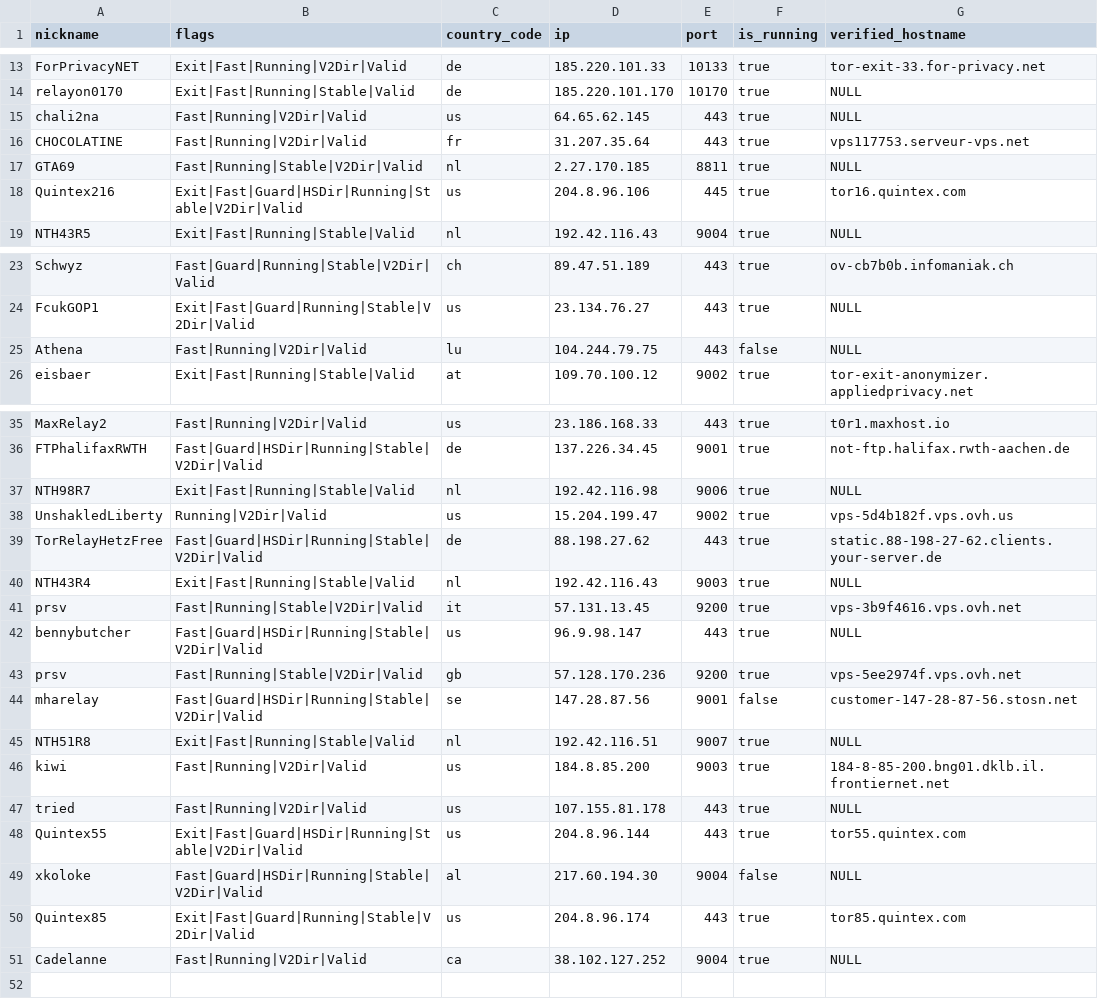
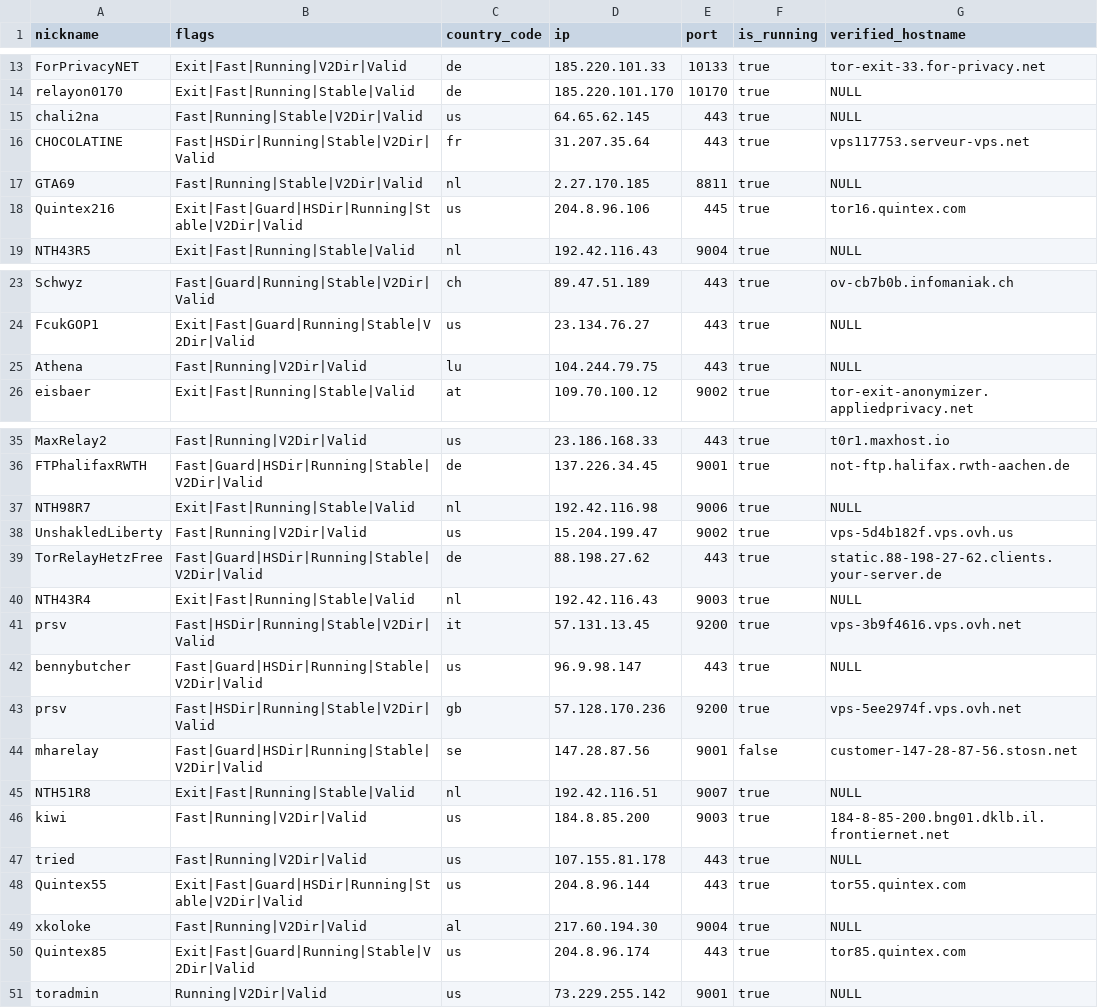
Before and after one commit to cgiamp/123-test-abort, a CSV file: limited_to_50.csv, drawn as a sheet; only a part is shown, gaps mark what is left out.

```diff
--- a/limited_to_50.csv
+++ b/limited_to_50.csv
@@ -14,4 +14,4 @@
 "relayon0170","Exit|Fast|Running|Stable|Valid","de","185.220.101.170","10170",true,"NULL"
-"chali2na","Fast|Running|V2Dir|Valid","us","64.65.62.145","443",true,"NULL"
-"CHOCOLATINE","Fast|Running|V2Dir|Valid","fr","31.207.35.64","443",true,"vps117753.serveur-vps.net"
+"chali2na","Fast|Running|Stable|V2Dir|Valid","us","64.65.62.145","443",true,"NULL"
+"CHOCOLATINE","Fast|HSDir|Running|Stable|V2Dir|Valid","fr","31.207.35.64","443",true,"vps117753.serveur-vps.net"
 "GTA69","Fast|Running|Stable|V2Dir|Valid","nl","2.27.170.185","8811",true,"NULL"
@@ -24,3 +24,3 @@
 "FcukGOP1","Exit|Fast|Guard|Running|Stable|V2Dir|Valid","us","23.134.76.27","443",true,"NULL"
-"Athena","Fast|Running|V2Dir|Valid","lu","104.244.79.75","443",false,"NULL"
+"Athena","Fast|Running|V2Dir|Valid","lu","104.244.79.75","443",true,"NULL"
 "eisbaer","Exit|Fast|Running|Stable|Valid","at","109.70.100.12","9002",true,"tor-exit-anonymizer.appliedprivacy.net"
@@ -37,8 +37,8 @@
 "NTH98R7","Exit|Fast|Running|Stable|Valid","nl","192.42.116.98","9006",true,"NULL"
-"UnshakledLiberty","Running|V2Dir|Valid","us","15.204.199.47","9002",true,"vps-5d4b182f.vps.ovh.us"
+"UnshakledLiberty","Fast|Running|V2Dir|Valid","us","15.204.199.47","9002",true,"vps-5d4b182f.vps.ovh.us"
 "TorRelayHetzFree","Fast|Guard|HSDir|Running|Stable|V2Dir|Valid","de","88.198.27.62","443",true,"static.88-198-27-62.clients.your-server.de"
 "NTH43R4","Exit|Fast|Running|Stable|Valid","nl","192.42.116.43","9003",true,"NULL"
-"prsv","Fast|Running|Stable|V2Dir|Valid","it","57.131.13.45","9200",true,"vps-3b9f4616.vps.ovh.net"
+"prsv","Fast|HSDir|Running|Stable|V2Dir|Valid","it","57.131.13.45","9200",true,"vps-3b9f4616.vps.ovh.net"
 "bennybutcher","Fast|Guard|HSDir|Running|Stable|V2Dir|Valid","us","96.9.98.147","443",true,"NULL"
-"prsv","Fast|Running|Stable|V2Dir|Valid","gb","57.128.170.236","9200",true,"vps-5ee2974f.vps.ovh.net"
+"prsv","Fast|HSDir|Running|Stable|V2Dir|Valid","gb","57.128.170.236","9200",true,"vps-5ee2974f.vps.ovh.net"
 "mharelay","Fast|Guard|HSDir|Running|Stable|V2Dir|Valid","se","147.28.87.56","9001",false,"customer-147-28-87-56.stosn.net"
@@ -48,4 +48,4 @@
 "Quintex55","Exit|Fast|Guard|HSDir|Running|Stable|V2Dir|Valid","us","204.8.96.144","443",true,"tor55.quintex.com"
-"xkoloke","Fast|Guard|HSDir|Running|Stable|V2Dir|Valid","al","217.60.194.30","9004",false,"NULL"
+"xkoloke","Fast|Running|V2Dir|Valid","al","217.60.194.30","9004",true,"NULL"
 "Quintex85","Exit|Fast|Guard|Running|Stable|V2Dir|Valid","us","204.8.96.174","443",true,"tor85.quintex.com"
-"Cadelanne","Fast|Running|V2Dir|Valid","ca","38.102.127.252","9004",true,"NULL"
+"toradmin","Running|V2Dir|Valid","us","73.229.255.142","9001",true,"NULL"
```
Also changed, not shown: 2 other files.
